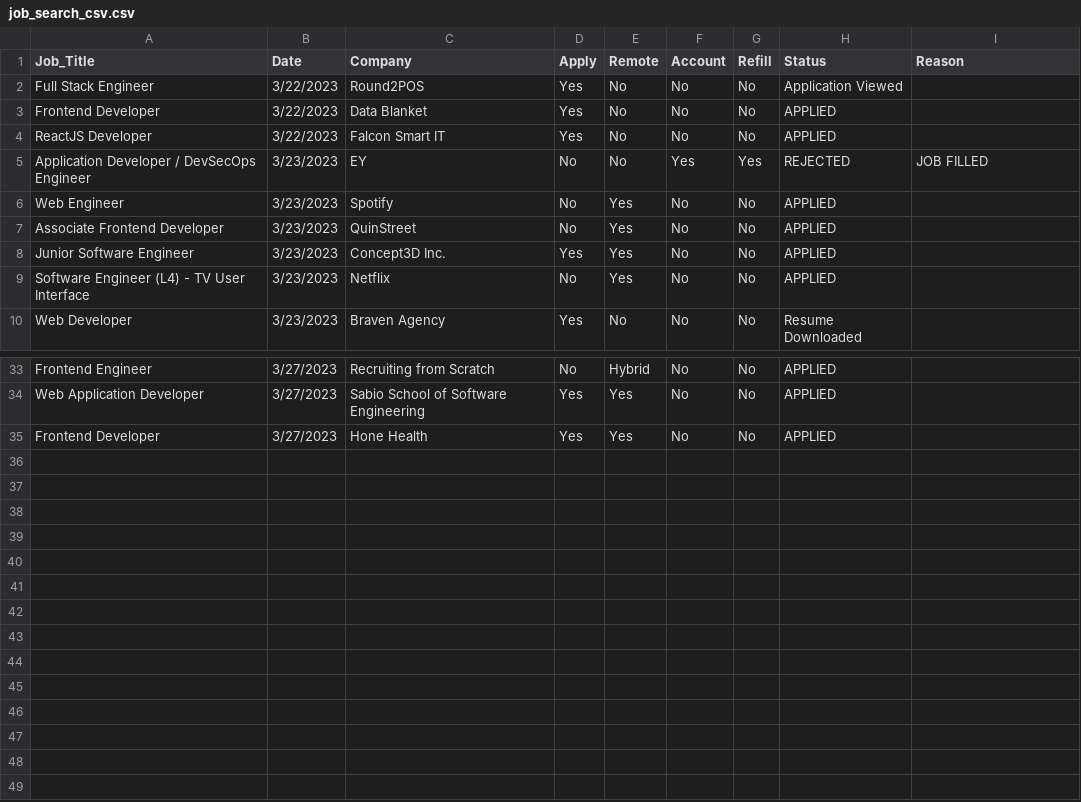
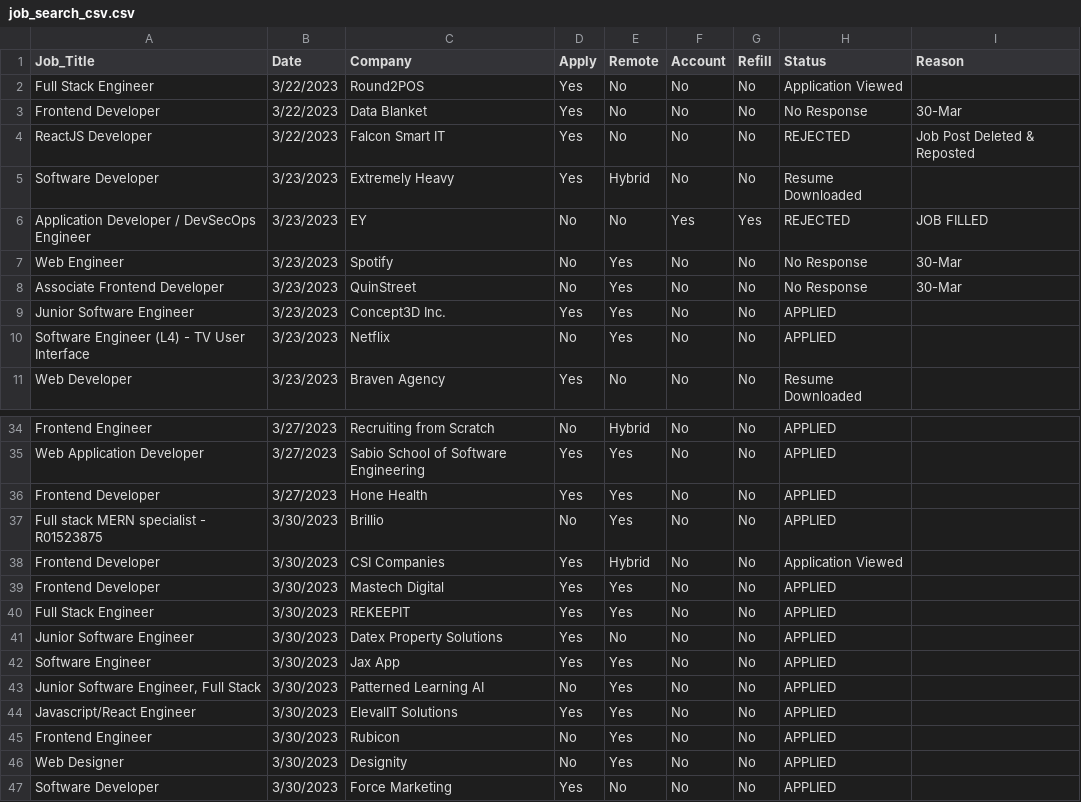
Before and after one commit to jpatterson933/job-search-chronicles, a CSV file: src/data/job_search_csv.csv, drawn as a sheet; only a part is shown, gaps mark what is left out.

Commit message:
1. More applications sent. 2. Going through old apps and reviewing its status

```diff
--- a/src/data/job_search_csv.csv
+++ b/src/data/job_search_csv.csv
@@ -2,7 +2,8 @@
 Full Stack Engineer,3/22/2023,Round2POS,Yes,No,No,No,Application Viewed,
-Frontend Developer,3/22/2023,Data Blanket,Yes,No,No,No,APPLIED,
-ReactJS Developer,3/22/2023,Falcon Smart IT,Yes,No,No,No,APPLIED,
+Frontend Developer,3/22/2023,Data Blanket,Yes,No,No,No,No Response,30-Mar
+ReactJS Developer,3/22/2023,Falcon Smart IT,Yes,No,No,No,REJECTED,Job Post Deleted & Reposted
+Software Developer,3/23/2023,Extremely Heavy,Yes,Hybrid,No,No,Resume Downloaded,
 Application Developer / DevSecOps Engineer,3/23/2023,EY,No,No,Yes,Yes,REJECTED,JOB FILLED
-Web Engineer,3/23/2023,Spotify,No,Yes,No,No,APPLIED,
-Associate Frontend Developer,3/23/2023,QuinStreet,No,Yes,No,No,APPLIED,
+Web Engineer,3/23/2023,Spotify,No,Yes,No,No,No Response,30-Mar
+Associate Frontend Developer,3/23/2023,QuinStreet,No,Yes,No,No,No Response,30-Mar
 Junior Software Engineer,3/23/2023,Concept3D Inc.,Yes,Yes,No,No,APPLIED,
@@ -35 +36,12 @@ Web Application Developer,3/27/2023,Sabio School of Software Engineering,Yes,Yes
 Frontend Developer,3/27/2023,Hone Health,Yes,Yes,No,No,APPLIED,
+Full stack MERN specialist - R01523875,3/30/2023,Brillio,No,Yes,No,No,APPLIED,
+Frontend Developer,3/30/2023,CSI Companies,Yes,Hybrid,No,No,Application Viewed,
+Frontend Developer,3/30/2023,Mastech Digital,Yes,Yes,No,No,APPLIED,
+Full Stack Engineer,3/30/2023,REKEEPIT,Yes,Yes,No,No,APPLIED,
+Junior Software Engineer,3/30/2023,Datex Property Solutions,Yes,No,No,No,APPLIED,
+Software Engineer,3/30/2023,Jax App,Yes,Yes,No,No,APPLIED,
+"Junior Software Engineer, Full Stack",3/30/2023,Patterned Learning AI,No,Yes,No,No,APPLIED,
+Javascript/React Engineer,3/30/2023,ElevalIT Solutions,Yes,Yes,No,No,APPLIED,
+Frontend Engineer,3/30/2023,Rubicon,No,Yes,No,No,APPLIED,
+Web Designer,3/30/2023,Designity,No,Yes,No,No,APPLIED,
+Software Developer,3/30/2023,Force Marketing,Yes,No,No,No,APPLIED,
```
Also changed, not shown: 1 other file.
